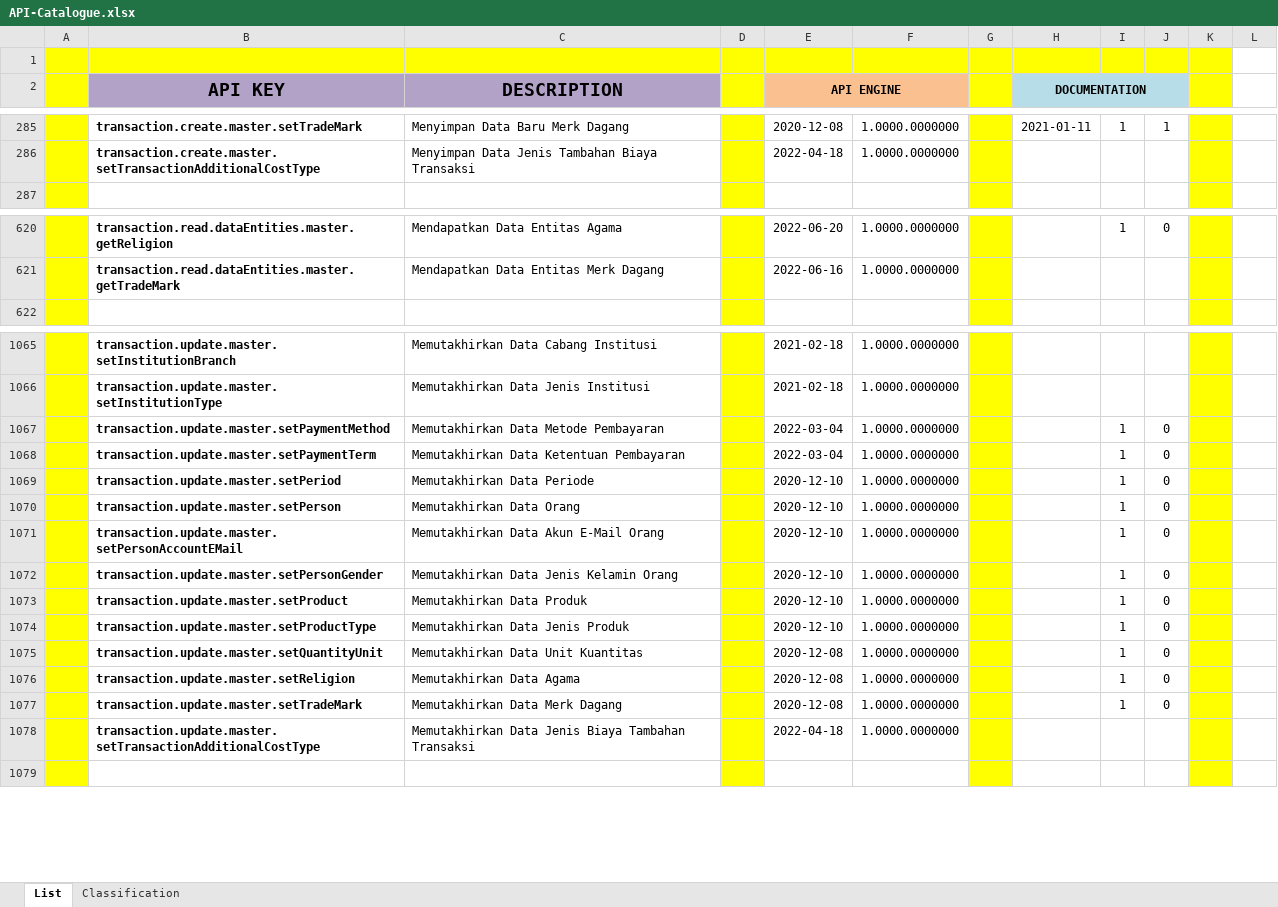
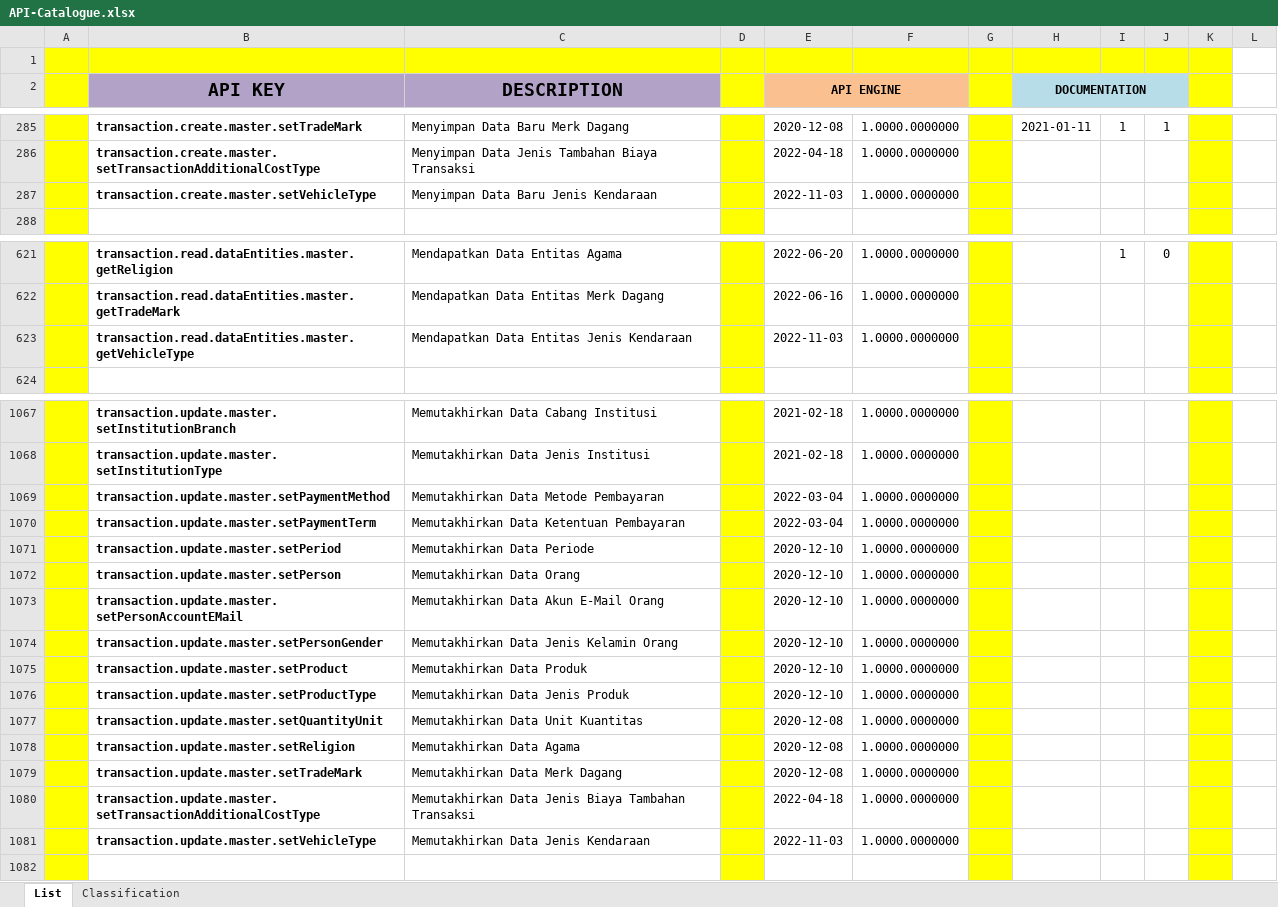
Before and after one commit to ptqdctechnologies/ERPReborn, an Excel workbook: Documentation/Documents/Blue Print/Documents - API/API-Catalogue.xlsx, sheet List, drawn as a sheet; only a part is shown, gaps mark what is left out; values as stored, in another font and other column widths than the file's, no borders; addresses are those after the commit; the diff names each change by its address in the sheet, - before the commit and + after, or states it on an @@ line.

```diff
--- a/Documentation/Documents/Blue Print/Documents - API/API-Catalogue.xlsx (sheet List)
+++ b/Documentation/Documents/Blue Print/Documents - API/API-Catalogue.xlsx (sheet List)
+row 287:  | transaction.create.master.setVehicleType | Menyimpan Data Baru Jenis Kendaraan |  | 2022-11-03 | 1.0000.0000000
+row 623:  | transaction.read.dataEntities.master.getVehicleType | Mendapatkan Data Entitas Jenis Kendaraan |  | 2022-11-03 | 1.0000.0000000
-I1069:I1079: 1
+I1069:I1079: (empty)
-J1069:J1079: 0
+J1069:J1079: (empty)
+row 1081:  | transaction.update.master.setVehicleType | Memutakhirkan Data Jenis Kendaraan |  | 2022-11-03 | 1.0000.0000000
```
Also changed, not shown: 17 other files.
